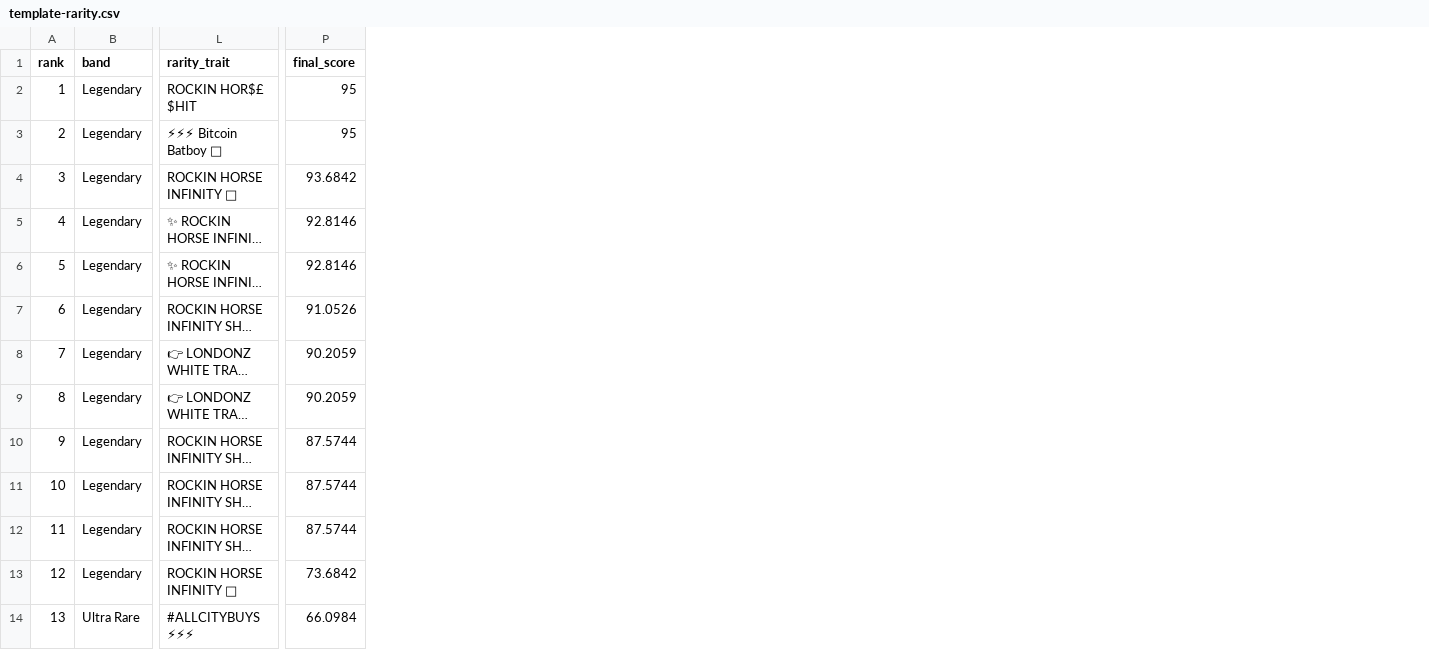
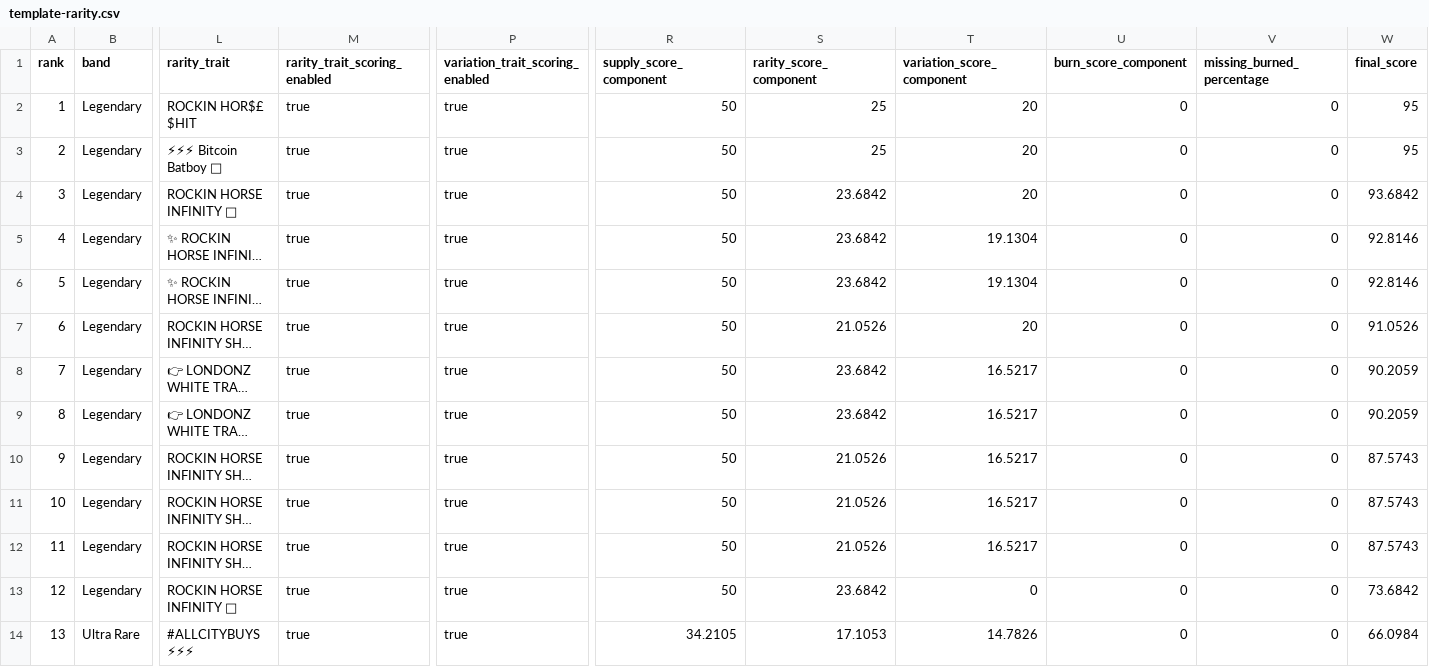
Before and after one commit to Crypto-Moonboys/Crypto-Moonboys.github.io, a CSV file: data/gkniftyheads/template-rarity.csv, drawn as a sheet; only a part is shown, gaps mark what is left out; long unchanged cells end in …; addresses are those after the commit; the diff covers the shown part only; the diff names each change by its address in the sheet, - before the commit and + after, or states it on an @@ line.

Commit message:
Add adaptive weighted NFT rarity scoring

```diff
--- a/data/gkniftyheads/template-rarity.csv
+++ b/data/gkniftyheads/template-rarity.csv
+column M (rarity_trait_scoring_enabled), rows 2-14: all true
+column P (variation_trait_scoring_enabled), rows 2-14: all true
+column R (supply_score_component), rows 2-14: 50 | 50 | 50 | 50 | 50 | 50 | 50 | 50 | 50 | 50 | 50 | 50 | 34.2105
+column S (rarity_score_component), rows 2-14: 25 | 25 | 23.6842 | 23.6842 | 23.6842 | 21.0526 | 23.6842 | 23.6842 | 21.0526 | 21.0526 | 21.0526 | 23.6842 | 17.1053
+column T (variation_score_component), rows 2-14: 20 | 20 | 20 | 19.1304 | 19.1304 | 20 | 16.5217 | 16.5217 | 16.5217 | 16.5217 | 16.5217 | 0 | 14.7826
+column U (burn_score_component), rows 2-14: all 0
+column V (missing_burned_percentage), rows 2-14: all 0
-W10:W12 (final_score): 87.5744
+W10:W12 (final_score): 87.5743
```
Also changed, not shown: 6 edited cells elsewhere in this file, 22 other files.
